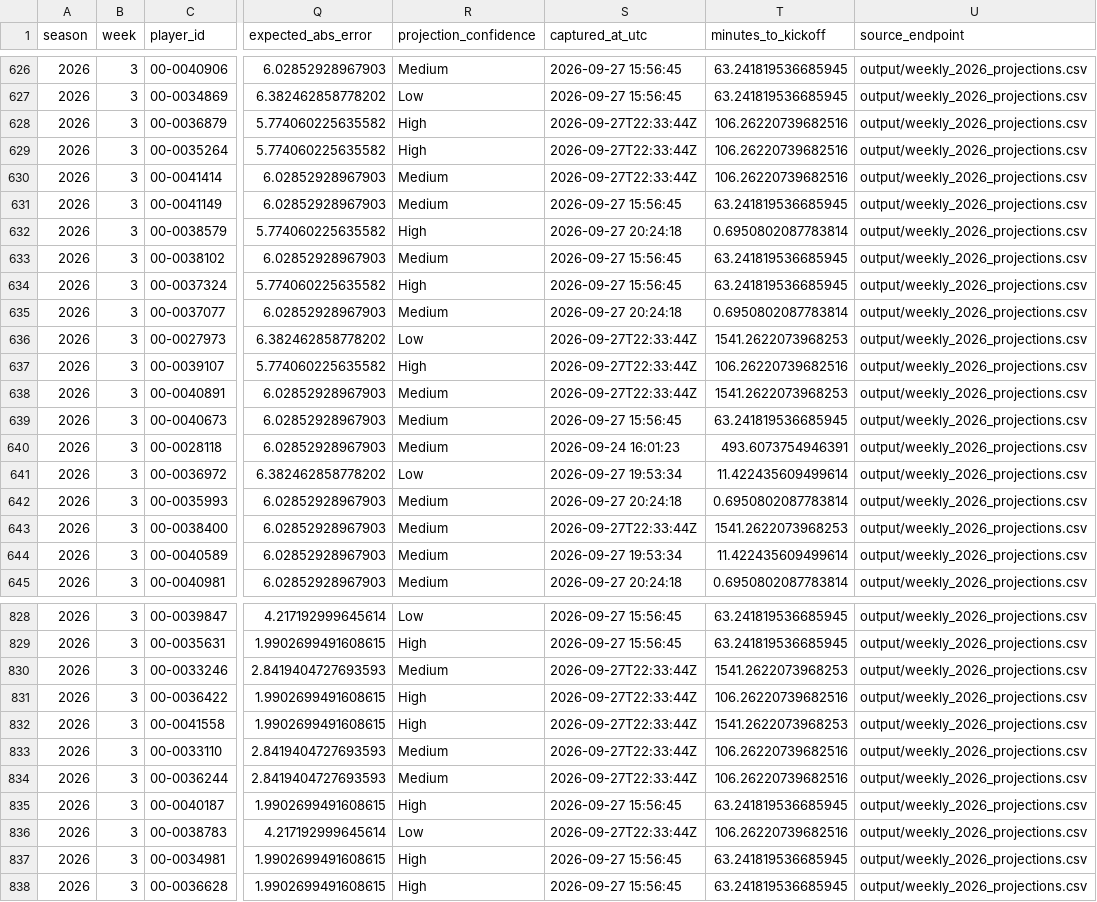
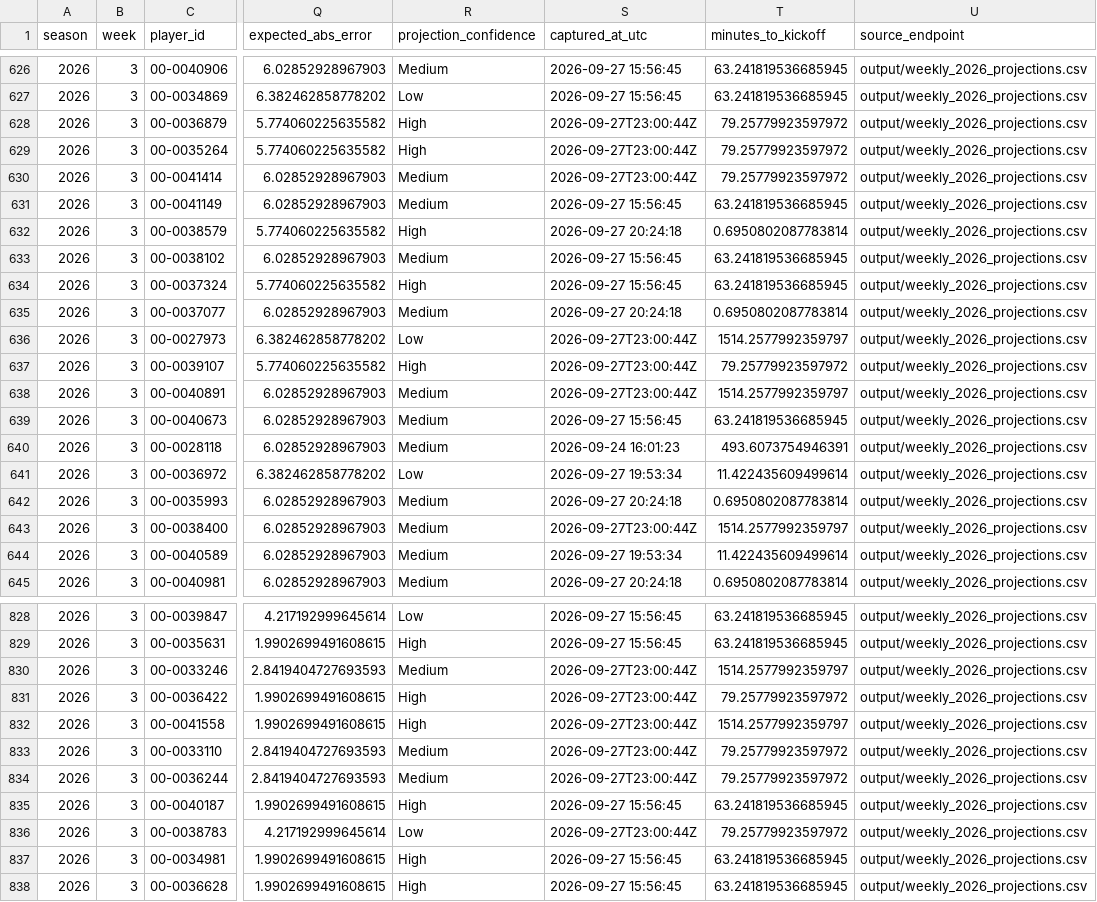
Before and after one commit to dpwrz/powers-newlon, a CSV file: output/benchmark_pregame_archive_2026.csv, drawn as a sheet; only a part is shown, gaps mark what is left out; the diff covers the shown part only; the diff names each change by its address in the sheet, - before the commit and + after, or states it on an @@ line.

```diff
--- a/output/benchmark_pregame_archive_2026.csv
+++ b/output/benchmark_pregame_archive_2026.csv
-S628:S630 (captured_at_utc): 2026-09-27T22:33:44Z
+S628:S630 (captured_at_utc): 2026-09-27T23:00:44Z
-T628:T630 (minutes_to_kickoff): 106.26220739682516
+T628:T630 (minutes_to_kickoff): 79.25779923597972
-S636:S638 (captured_at_utc): 2026-09-27T22:33:44Z
+S636:S638 (captured_at_utc): 2026-09-27T23:00:44Z
-T636 (minutes_to_kickoff): 1541.2622073968253
+T636 (minutes_to_kickoff): 1514.2577992359797
-T637 (minutes_to_kickoff): 106.26220739682516
+T637 (minutes_to_kickoff): 79.25779923597972
-T638 (minutes_to_kickoff): 1541.2622073968253
+T638 (minutes_to_kickoff): 1514.2577992359797
-S643 (captured_at_utc): 2026-09-27T22:33:44Z
+S643 (captured_at_utc): 2026-09-27T23:00:44Z
-T643 (minutes_to_kickoff): 1541.2622073968253
+T643 (minutes_to_kickoff): 1514.2577992359797
-S830:S834 (captured_at_utc): 2026-09-27T22:33:44Z
+S830:S834 (captured_at_utc): 2026-09-27T23:00:44Z
-T830 (minutes_to_kickoff): 1541.2622073968253
+T830 (minutes_to_kickoff): 1514.2577992359797
-T831 (minutes_to_kickoff): 106.26220739682516
+T831 (minutes_to_kickoff): 79.25779923597972
-T832 (minutes_to_kickoff): 1541.2622073968253
+T832 (minutes_to_kickoff): 1514.2577992359797
-T833:T834 (minutes_to_kickoff): 106.26220739682516
+T833:T834 (minutes_to_kickoff): 79.25779923597972
-S836 (captured_at_utc): 2026-09-27T22:33:44Z
+S836 (captured_at_utc): 2026-09-27T23:00:44Z
-T836 (minutes_to_kickoff): 106.26220739682516
+T836 (minutes_to_kickoff): 79.25779923597972
```
Also changed, not shown: 122 edited cells elsewhere in this file, output/benchmark_provider_status_2026.csv, output/benchmark_snapshot_manifest_2026.csv.
